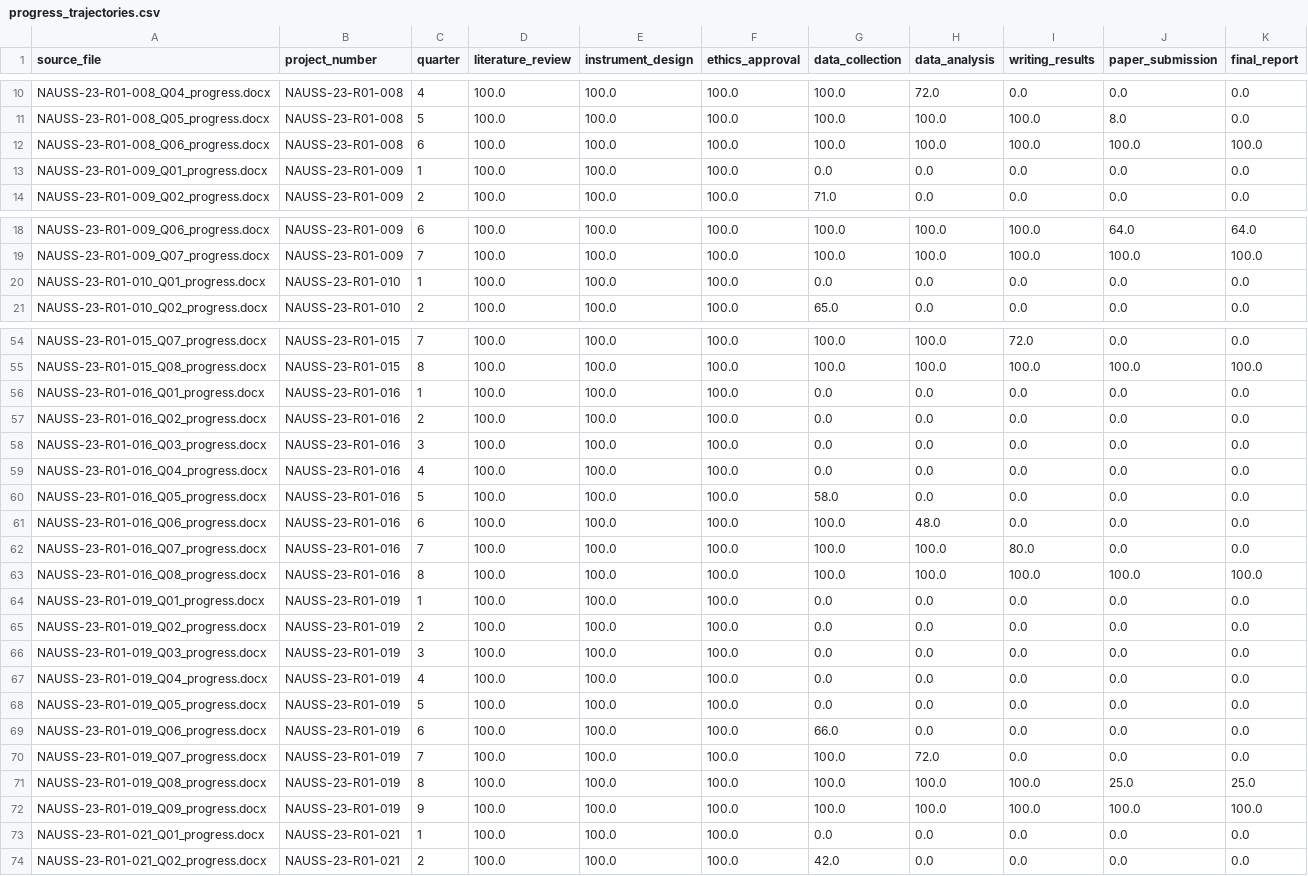
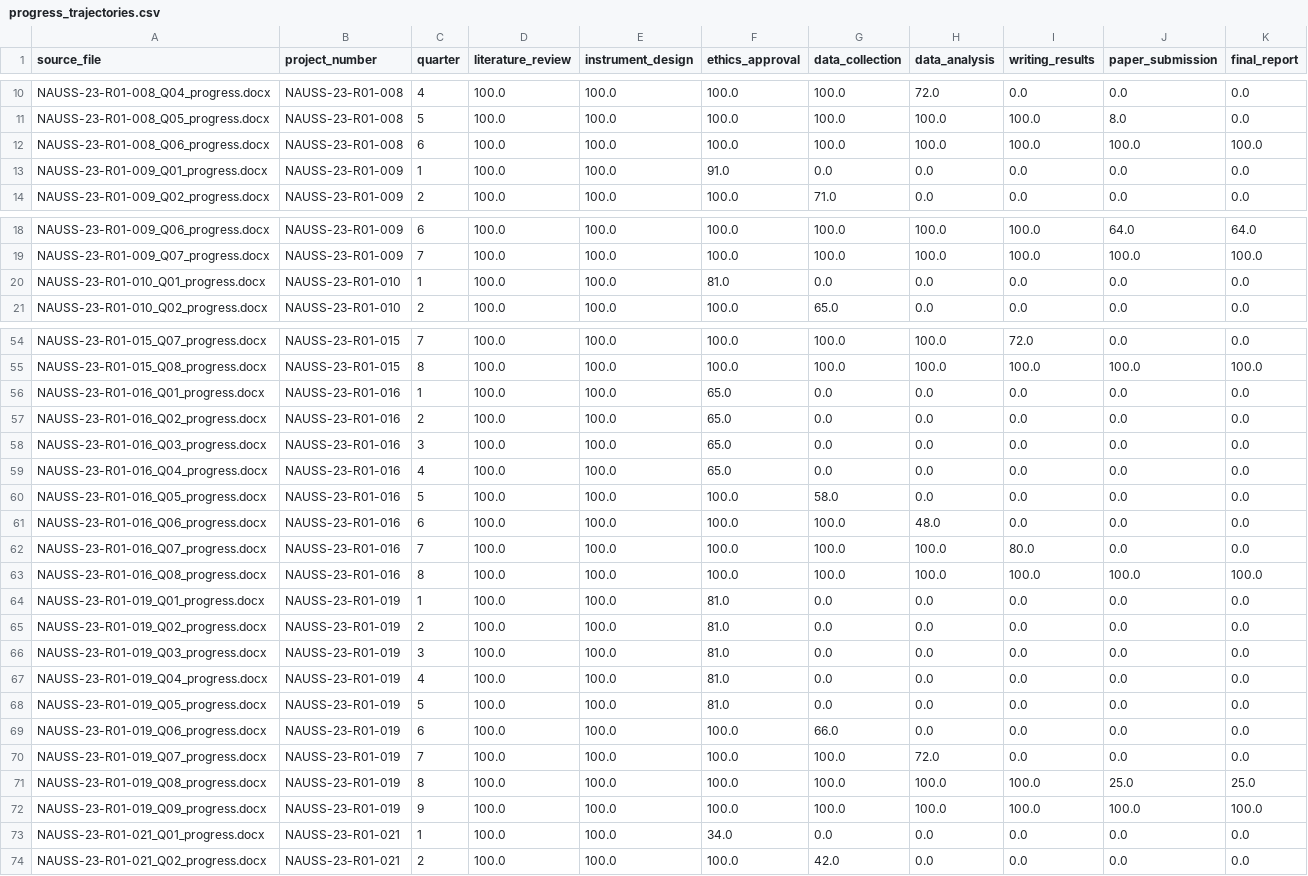
Before and after one commit to FMAlFAFI/grant-intelligence, a CSV file: data/processed/progress_trajectories.csv, drawn as a sheet; only a part is shown, gaps mark what is left out; the diff covers the shown part only.

Commit message:
Complete progress and timetable extraction

```diff
--- a/data/processed/progress_trajectories.csv
+++ b/data/processed/progress_trajectories.csv
@@ -12,3 +12,3 @@ NAUSS-23-R01-008_Q05_progress.docx,NAUSS-23-R01-008,5,100.0,100.0,100.0,100.0,10
 NAUSS-23-R01-008_Q06_progress.docx,NAUSS-23-R01-008,6,100.0,100.0,100.0,100.0,100.0,100.0,100.0,100.0
-NAUSS-23-R01-009_Q01_progress.docx,NAUSS-23-R01-009,1,100.0,100.0,100.0,0.0,0.0,0.0,0.0,0.0
+NAUSS-23-R01-009_Q01_progress.docx,NAUSS-23-R01-009,1,100.0,100.0,91.0,0.0,0.0,0.0,0.0,0.0
 NAUSS-23-R01-009_Q02_progress.docx,NAUSS-23-R01-009,2,100.0,100.0,100.0,71.0,0.0,0.0,0.0,0.0
@@ -19,3 +19,3 @@ NAUSS-23-R01-009_Q06_progress.docx,NAUSS-23-R01-009,6,100.0,100.0,100.0,100.0,10
 NAUSS-23-R01-009_Q07_progress.docx,NAUSS-23-R01-009,7,100.0,100.0,100.0,100.0,100.0,100.0,100.0,100.0
-NAUSS-23-R01-010_Q01_progress.docx,NAUSS-23-R01-010,1,100.0,100.0,100.0,0.0,0.0,0.0,0.0,0.0
+NAUSS-23-R01-010_Q01_progress.docx,NAUSS-23-R01-010,1,100.0,100.0,81.0,0.0,0.0,0.0,0.0,0.0
 NAUSS-23-R01-010_Q02_progress.docx,NAUSS-23-R01-010,2,100.0,100.0,100.0,65.0,0.0,0.0,0.0,0.0
@@ -55,6 +55,6 @@ NAUSS-23-R01-015_Q07_progress.docx,NAUSS-23-R01-015,7,100.0,100.0,100.0,100.0,10
 NAUSS-23-R01-015_Q08_progress.docx,NAUSS-23-R01-015,8,100.0,100.0,100.0,100.0,100.0,100.0,100.0,100.0
-NAUSS-23-R01-016_Q01_progress.docx,NAUSS-23-R01-016,1,100.0,100.0,100.0,0.0,0.0,0.0,0.0,0.0
-NAUSS-23-R01-016_Q02_progress.docx,NAUSS-23-R01-016,2,100.0,100.0,100.0,0.0,0.0,0.0,0.0,0.0
-NAUSS-23-R01-016_Q03_progress.docx,NAUSS-23-R01-016,3,100.0,100.0,100.0,0.0,0.0,0.0,0.0,0.0
-NAUSS-23-R01-016_Q04_progress.docx,NAUSS-23-R01-016,4,100.0,100.0,100.0,0.0,0.0,0.0,0.0,0.0
+NAUSS-23-R01-016_Q01_progress.docx,NAUSS-23-R01-016,1,100.0,100.0,65.0,0.0,0.0,0.0,0.0,0.0
+NAUSS-23-R01-016_Q02_progress.docx,NAUSS-23-R01-016,2,100.0,100.0,65.0,0.0,0.0,0.0,0.0,0.0
+NAUSS-23-R01-016_Q03_progress.docx,NAUSS-23-R01-016,3,100.0,100.0,65.0,0.0,0.0,0.0,0.0,0.0
+NAUSS-23-R01-016_Q04_progress.docx,NAUSS-23-R01-016,4,100.0,100.0,65.0,0.0,0.0,0.0,0.0,0.0
 NAUSS-23-R01-016_Q05_progress.docx,NAUSS-23-R01-016,5,100.0,100.0,100.0,58.0,0.0,0.0,0.0,0.0
@@ -63,7 +63,7 @@ NAUSS-23-R01-016_Q07_progress.docx,NAUSS-23-R01-016,7,100.0,100.0,100.0,100.0,10
 NAUSS-23-R01-016_Q08_progress.docx,NAUSS-23-R01-016,8,100.0,100.0,100.0,100.0,100.0,100.0,100.0,100.0
-NAUSS-23-R01-019_Q01_progress.docx,NAUSS-23-R01-019,1,100.0,100.0,100.0,0.0,0.0,0.0,0.0,0.0
-NAUSS-23-R01-019_Q02_progress.docx,NAUSS-23-R01-019,2,100.0,100.0,100.0,0.0,0.0,0.0,0.0,0.0
-NAUSS-23-R01-019_Q03_progress.docx,NAUSS-23-R01-019,3,100.0,100.0,100.0,0.0,0.0,0.0,0.0,0.0
-NAUSS-23-R01-019_Q04_progress.docx,NAUSS-23-R01-019,4,100.0,100.0,100.0,0.0,0.0,0.0,0.0,0.0
-NAUSS-23-R01-019_Q05_progress.docx,NAUSS-23-R01-019,5,100.0,100.0,100.0,0.0,0.0,0.0,0.0,0.0
+NAUSS-23-R01-019_Q01_progress.docx,NAUSS-23-R01-019,1,100.0,100.0,81.0,0.0,0.0,0.0,0.0,0.0
+NAUSS-23-R01-019_Q02_progress.docx,NAUSS-23-R01-019,2,100.0,100.0,81.0,0.0,0.0,0.0,0.0,0.0
+NAUSS-23-R01-019_Q03_progress.docx,NAUSS-23-R01-019,3,100.0,100.0,81.0,0.0,0.0,0.0,0.0,0.0
+NAUSS-23-R01-019_Q04_progress.docx,NAUSS-23-R01-019,4,100.0,100.0,81.0,0.0,0.0,0.0,0.0,0.0
+NAUSS-23-R01-019_Q05_progress.docx,NAUSS-23-R01-019,5,100.0,100.0,81.0,0.0,0.0,0.0,0.0,0.0
 NAUSS-23-R01-019_Q06_progress.docx,NAUSS-23-R01-019,6,100.0,100.0,100.0,66.0,0.0,0.0,0.0,0.0
@@ -72,3 +72,3 @@ NAUSS-23-R01-019_Q08_progress.docx,NAUSS-23-R01-019,8,100.0,100.0,100.0,100.0,10
 NAUSS-23-R01-019_Q09_progress.docx,NAUSS-23-R01-019,9,100.0,100.0,100.0,100.0,100.0,100.0,100.0,100.0
-NAUSS-23-R01-021_Q01_progress.docx,NAUSS-23-R01-021,1,100.0,100.0,100.0,0.0,0.0,0.0,0.0,0.0
+NAUSS-23-R01-021_Q01_progress.docx,NAUSS-23-R01-021,1,100.0,100.0,34.0,0.0,0.0,0.0,0.0,0.0
 NAUSS-23-R01-021_Q02_progress.docx,NAUSS-23-R01-021,2,100.0,100.0,100.0,42.0,0.0,0.0,0.0,0.0
```
Also changed, not shown: 18 edited cells elsewhere in this file, 5 other files.
